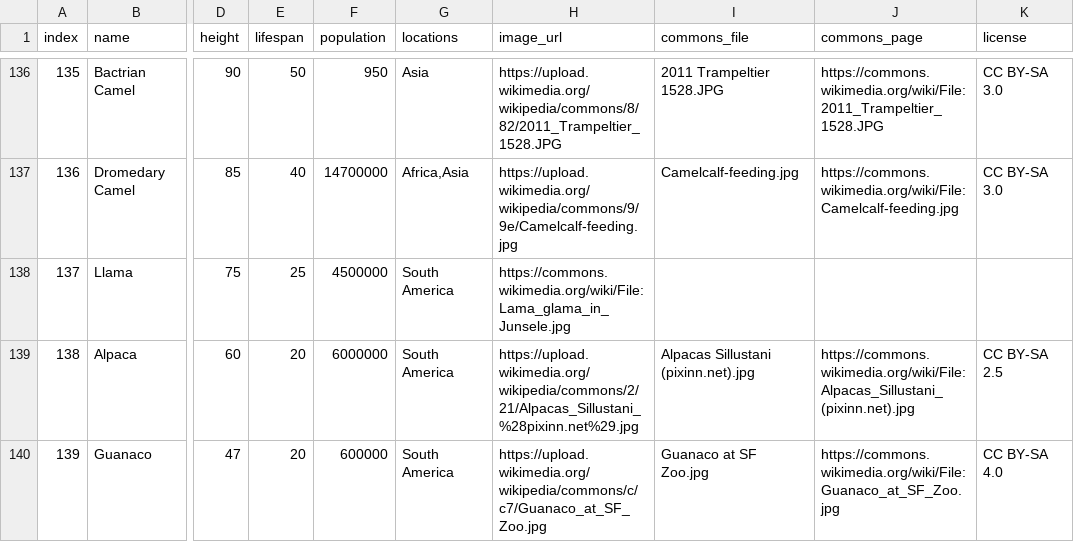
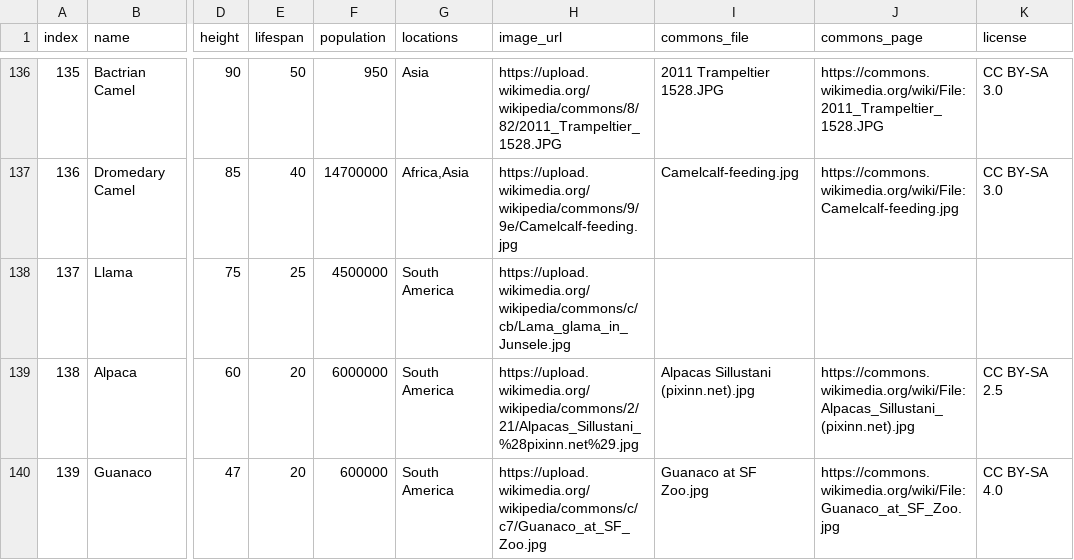
Before and after one commit to MilkjuiceT/Daily-Animal-Guessing-Game, a CSV file: assets/animals.csv, drawn as a sheet; only a part is shown, gaps mark what is left out; the diff names each change by its address in the sheet, - before the commit and + after, or states it on an @@ line.

Commit message:
Fix Llama image URL in animals.csv
Updated the image URL for Llama in animals.csv.

```diff
--- a/assets/animals.csv
+++ b/assets/animals.csv
-H138 (image_url): https://commons.wikimedia.org/wiki/File:Lama_glama_in_Junsele.jpg
+H138 (image_url): https://upload.wikimedia.org/wikipedia/commons/c/cb/Lama_glama_in_Junsele.jpg
```
